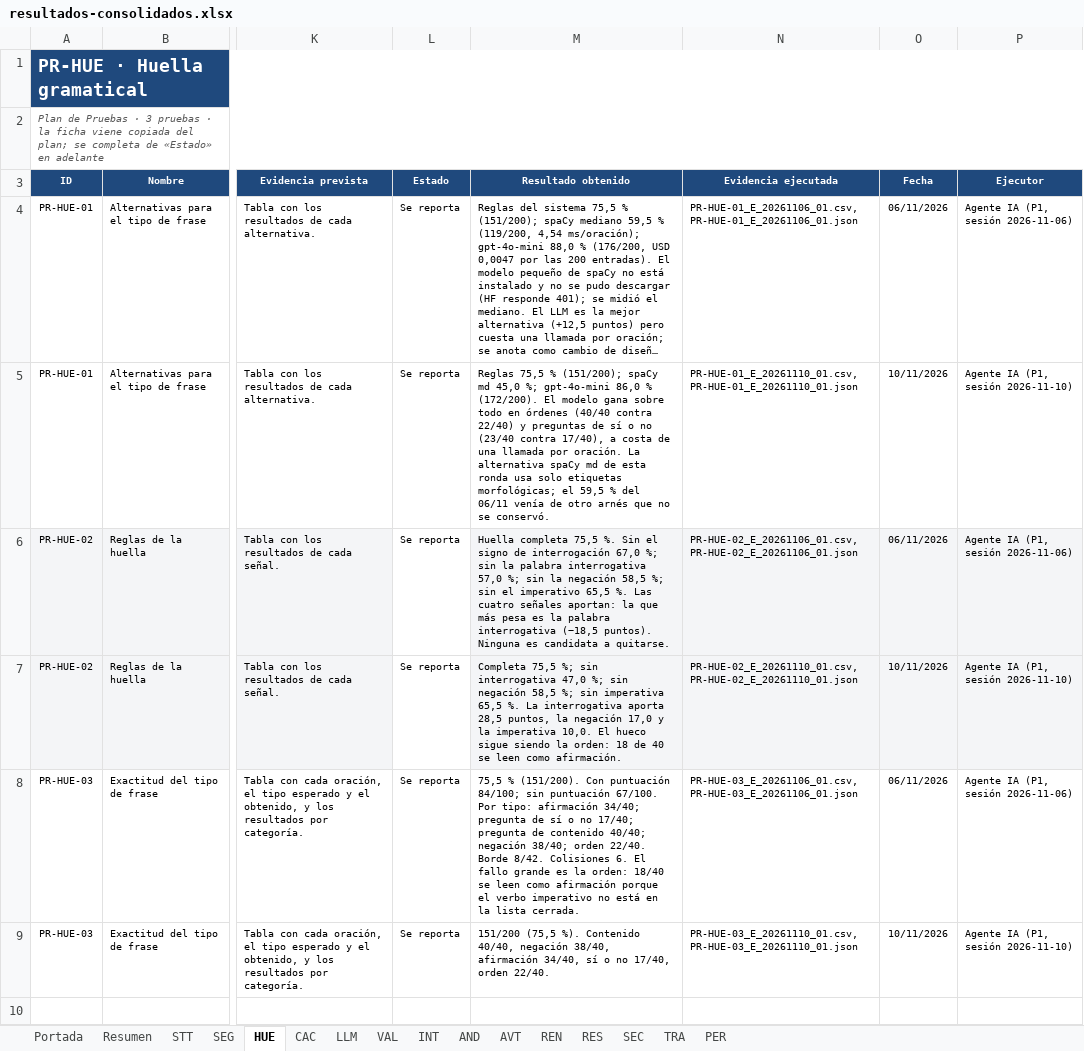
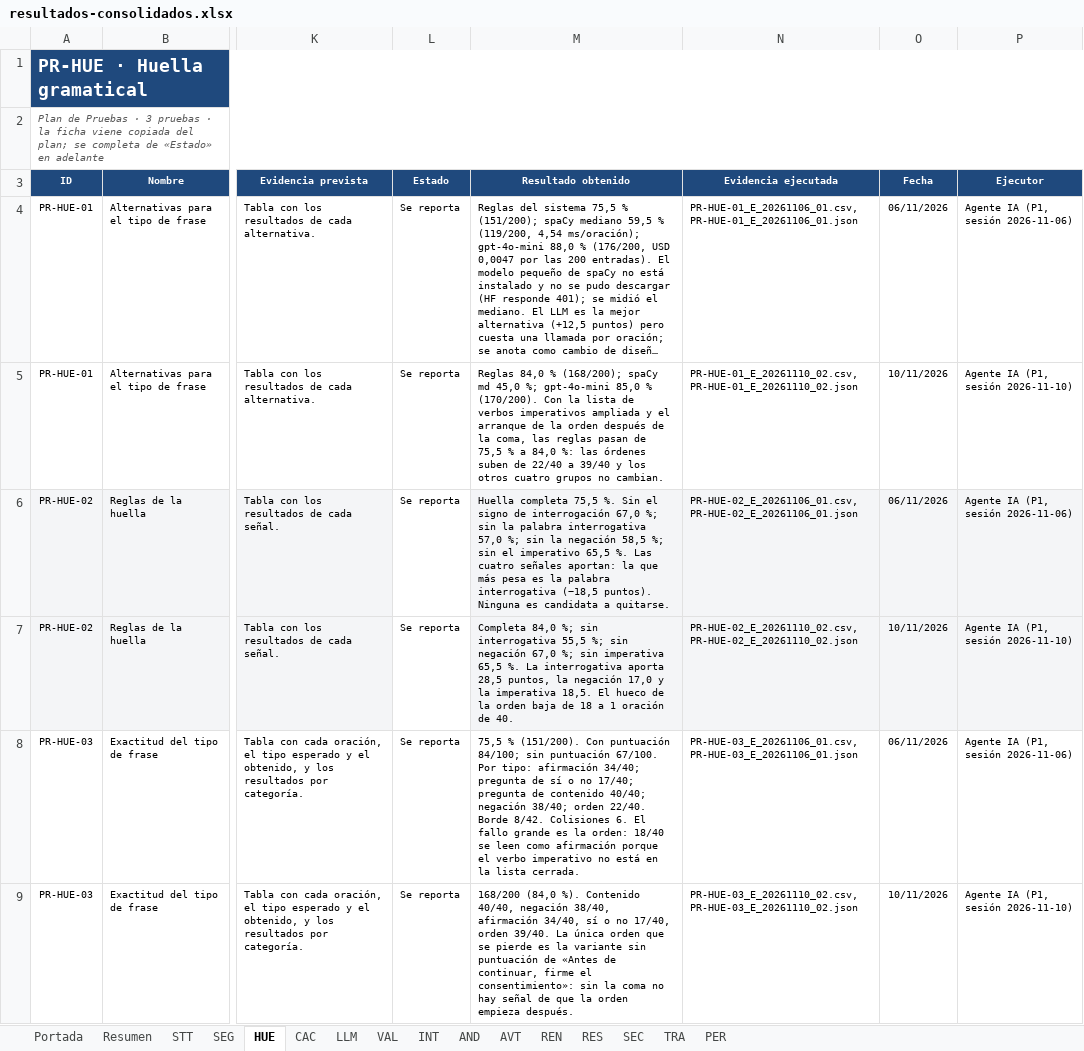
Before and after one commit to sign-ai-organization/signall-android, an Excel workbook: docs/plan-pruebas/resultados-consolidados.xlsx, sheet HUE, drawn as a sheet; only a part is shown, gaps mark what is left out; long unchanged cells end in …; values as stored, in another font and other column widths than the file's, no borders; conditional formats not drawn; the diff names each change by its address in the sheet, - before the commit and + after, or states it on an @@ line.

Commit message:
test(plan-pruebas): repetir HUE, CAC y LLM despues de los tres arreglos
- HUE-03: 151/200 (75,5 %) -> 168/200 (84,0 %), orden 22/40 -> 39/40.
- CAC-03: 23/34 -> 32/34, sinonimos 3/12 -> 12/12; CAC-04 pasa con 0/30
  trampas en el umbral 0,04.
- LLM-02: pasa; 0/30 reales con problemas y 10/10 fabricadas.
- Libro: la ronda de evaluacion queda con 29 filas (14 Pasa, 1 Falla,
  14 Se reporta) y CAC-04 estrena fila.
- Arnes: cac.py ahora emite la evidencia de CAC-04.

```diff
--- a/docs/plan-pruebas/resultados-consolidados.xlsx (sheet HUE)
+++ b/docs/plan-pruebas/resultados-consolidados.xlsx (sheet HUE)
-M5 (Resultado obtenido): Reglas 75,5 % (151/200); spaCy md 45,0 %; gpt-4o-mini 86,0 % (172/200). El modelo gana sobre todo en órdenes (40/40 contra 22/40) y preguntas de sí o no (23/40 contra 17/40), a costa de una llamada por oración. La alternativa spaCy md de esta ronda usa solo etiquetas morfológicas; el 59,5 % del 06/11 venía de otro arnés que no se conservó.
+M5 (Resultado obtenido): Reglas 84,0 % (168/200); spaCy md 45,0 %; gpt-4o-mini 85,0 % (170/200). Con la lista de verbos imperativos ampliada y el arranque de la orden después de la coma, las reglas pasan de 75,5 % a 84,0 %: las órdenes suben de 22/40 a 39/40 y los otros cuatro grupos no cambian.
-N5 (Evidencia ejecutada): PR-HUE-01_E_20261110_01.csv, PR-HUE-01_E_20261110_01.json
+N5 (Evidencia ejecutada): PR-HUE-01_E_20261110_02.csv, PR-HUE-01_E_20261110_02.json
-M7 (Resultado obtenido): Completa 75,5 %; sin interrogativa 47,0 %; sin negación 58,5 %; sin imperativa 65,5 %. La interrogativa aporta 28,5 puntos, la negación 17,0 y la imperativa 10,0. El hueco sigue siendo la orden: 18 de 40 se leen como afirmación.
+M7 (Resultado obtenido): Completa 84,0 %; sin interrogativa 55,5 %; sin negación 67,0 %; sin imperativa 65,5 %. La interrogativa aporta 28,5 puntos, la negación 17,0 y la imperativa 18,5. El hueco de la orden baja de 18 a 1 oración de 40.
-N7 (Evidencia ejecutada): PR-HUE-02_E_20261110_01.csv, PR-HUE-02_E_20261110_01.json
+N7 (Evidencia ejecutada): PR-HUE-02_E_20261110_02.csv, PR-HUE-02_E_20261110_02.json
-M9 (Resultado obtenido): 151/200 (75,5 %). Contenido 40/40, negación 38/40, afirmación 34/40, sí o no 17/40, orden 22/40.
+M9 (Resultado obtenido): 168/200 (84,0 %). Contenido 40/40, negación 38/40, afirmación 34/40, sí o no 17/40, orden 39/40. La única orden que se pierde es la variante sin puntuación de «Antes de continuar, firme el consentimiento»: sin la coma no hay señal de que la orden empieza después.
-N9 (Evidencia ejecutada): PR-HUE-03_E_20261110_01.csv, PR-HUE-03_E_20261110_01.json
+N9 (Evidencia ejecutada): PR-HUE-03_E_20261110_02.csv, PR-HUE-03_E_20261110_02.json
```
Also changed, not shown: sheet CAC, sheet LLM, sheet Portada, 23 other files.
